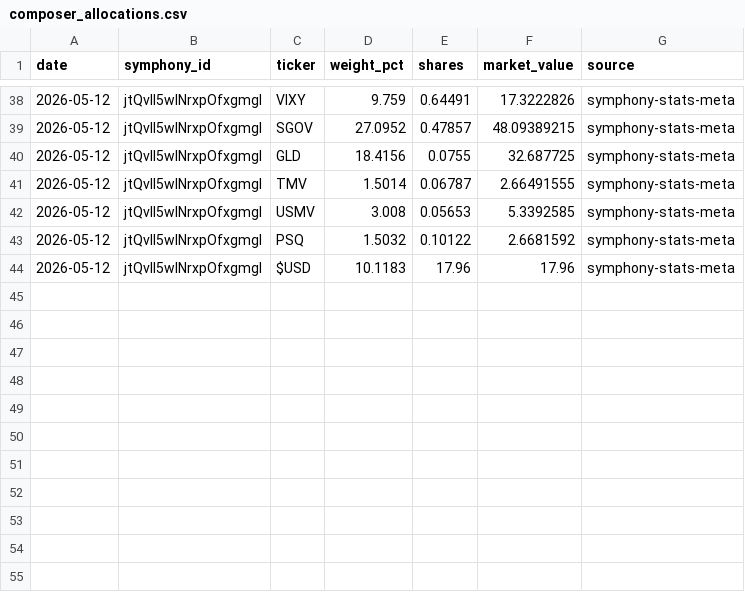
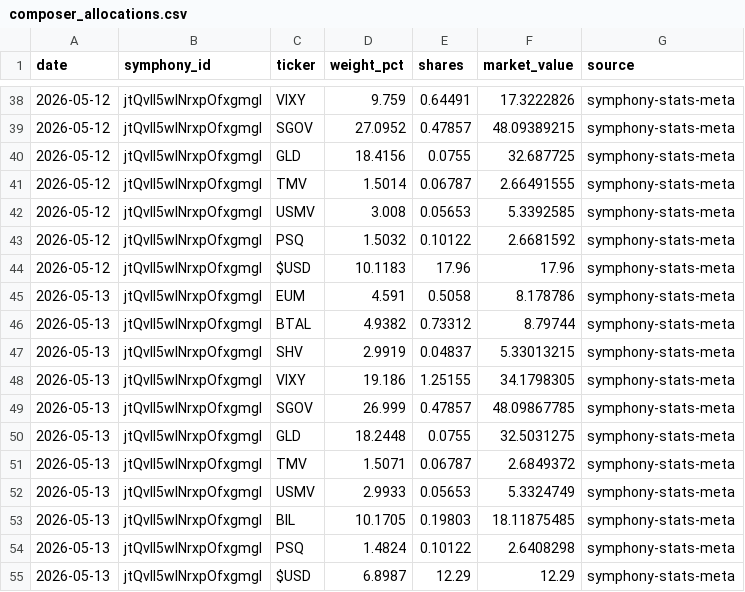
Before and after one commit to brianlee8309/blee-quant-site, a CSV file: composer_allocations.csv, drawn as a sheet; only a part is shown, gaps mark what is left out; the diff names each change by its address in the sheet, - before the commit and + after, or states it on an @@ line.

```diff
--- a/composer_allocations.csv
+++ b/composer_allocations.csv
+row 45: 2026-05-13 | jtQvlI5wINrxpOfxgmgl | EUM | 4.591 | 0.5058 | 8.178786 | symphony-stats-meta
+row 46: 2026-05-13 | jtQvlI5wINrxpOfxgmgl | BTAL | 4.9382 | 0.73312 | 8.79744 | symphony-stats-meta
+row 47: 2026-05-13 | jtQvlI5wINrxpOfxgmgl | SHV | 2.9919 | 0.04837 | 5.33013215 | symphony-stats-meta
+row 48: 2026-05-13 | jtQvlI5wINrxpOfxgmgl | VIXY | 19.186 | 1.25155 | 34.1798305 | symphony-stats-meta
+row 49: 2026-05-13 | jtQvlI5wINrxpOfxgmgl | SGOV | 26.999 | 0.47857 | 48.09867785 | symphony-stats-meta
+row 50: 2026-05-13 | jtQvlI5wINrxpOfxgmgl | GLD | 18.2448 | 0.0755 | 32.5031275 | symphony-stats-meta
+row 51: 2026-05-13 | jtQvlI5wINrxpOfxgmgl | TMV | 1.5071 | 0.06787 | 2.6849372 | symphony-stats-meta
+row 52: 2026-05-13 | jtQvlI5wINrxpOfxgmgl | USMV | 2.9933 | 0.05653 | 5.3324749 | symphony-stats-meta
+row 53: 2026-05-13 | jtQvlI5wINrxpOfxgmgl | BIL | 10.1705 | 0.19803 | 18.11875485 | symphony-stats-meta
+row 54: 2026-05-13 | jtQvlI5wINrxpOfxgmgl | PSQ | 1.4824 | 0.10122 | 2.6408298 | symphony-stats-meta
+row 55: 2026-05-13 | jtQvlI5wINrxpOfxgmgl | $USD | 6.8987 | 12.29 | 12.29 | symphony-stats-meta
```
Also changed, not shown: composer_allocations_185.csv, 6 other files.
